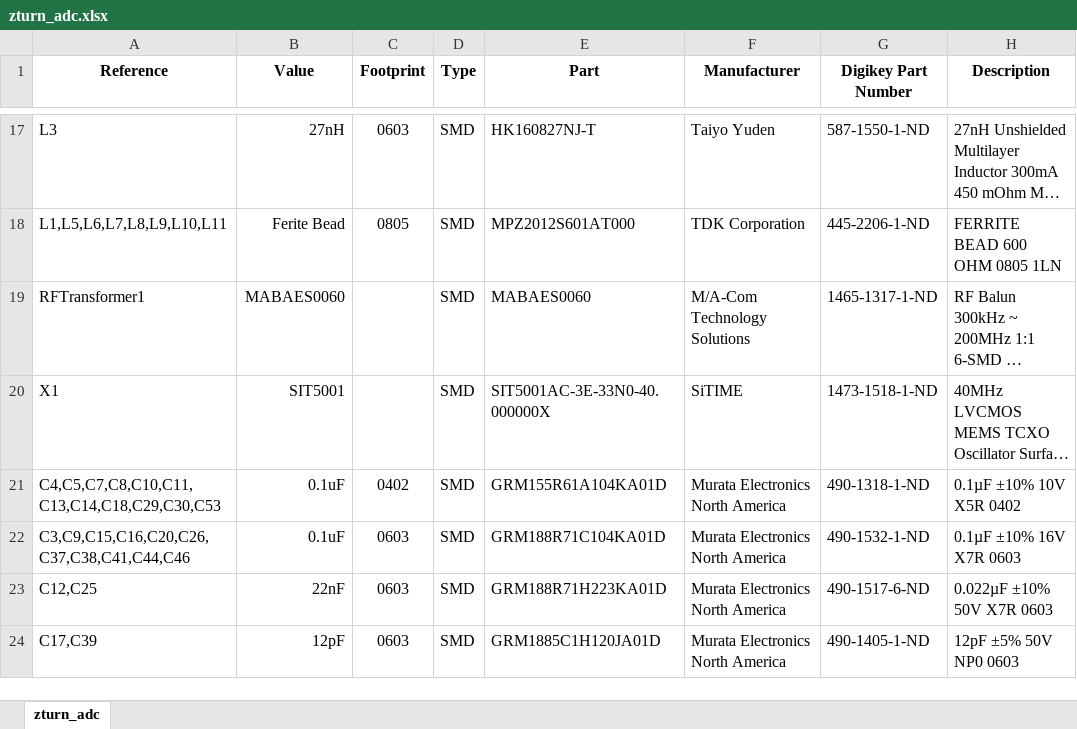
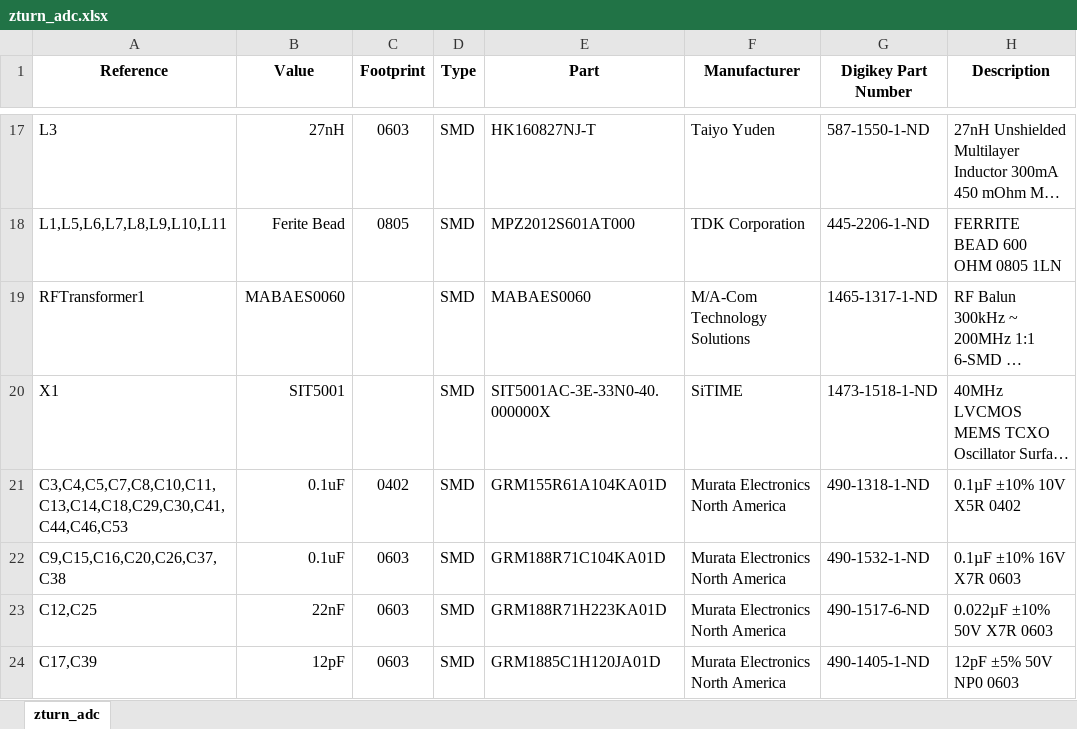
Before and after one commit to formalism/zturn-adc-fm-rx, an Excel workbook: Sch/adc/zturn_adc.xlsx, sheet zturn_adc, drawn as a sheet; only a part is shown, gaps mark what is left out; long unchanged cells end in …; values as stored, in another font and other column widths than the file's, no borders; ↵ is a line break in a cell; the diff names each change by its address in the sheet, - before the commit and + after, or states it on an @@ line.

Commit message:
Fixed C0603/1206 footprint

```diff
--- a/Sch/adc/zturn_adc.xlsx (sheet zturn_adc)
+++ b/Sch/adc/zturn_adc.xlsx (sheet zturn_adc)
-A21 (Reference): C4,C5,C7,C8,C10,C11, ↵ C13,C14,C18,C29,C30,C53
+A21 (Reference): C3,C4,C5,C7,C8,C10,C11, ↵ C13,C14,C18,C29,C30,C41, ↵ C44,C46,C53
-A22 (Reference): C3,C9,C15,C16,C20,C26,C37,C38,C41,C44,C46
+A22 (Reference): C9,C15,C16,C20,C26,C37,C38
```
Also changed, not shown: 3 other files.
